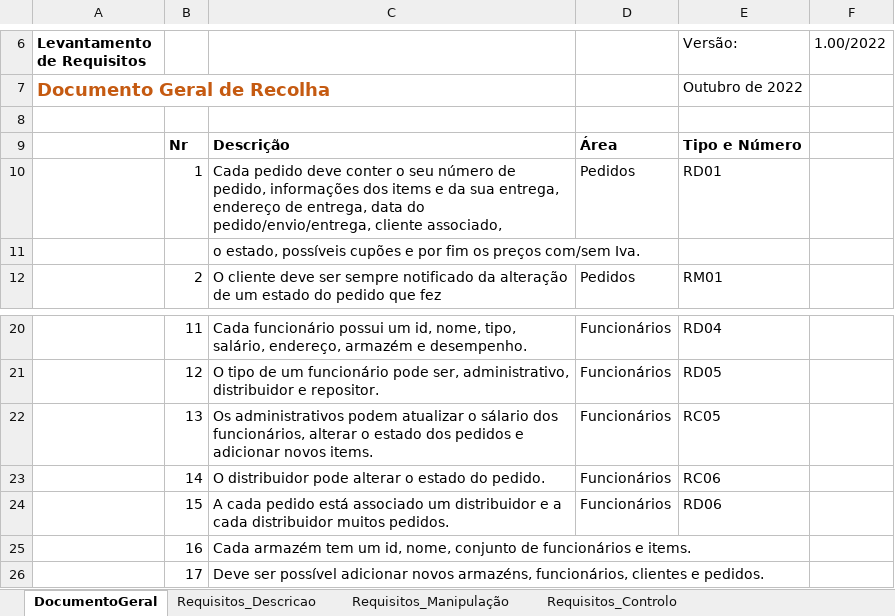
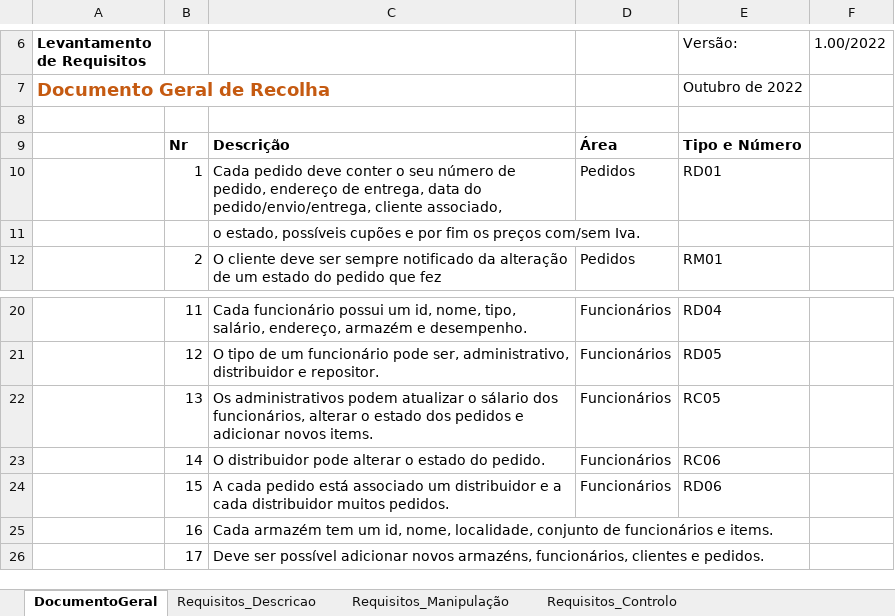
Before and after one commit to TiagoPR/AmazoniaTM, an Excel workbook: LevantamentoRequisitos.xlsx, sheet DocumentoGeral, drawn as a sheet; only a part is shown, gaps mark what is left out; values as stored, in another font and other column widths than the file's, no borders; the diff names each change by its address in the sheet, - before the commit and + after, or states it on an @@ line.

```diff
--- a/LevantamentoRequisitos.xlsx (sheet DocumentoGeral)
+++ b/LevantamentoRequisitos.xlsx (sheet DocumentoGeral)
-C10: …de pedido, informações dos items e da sua entrega, endereço de…
+C10: …de pedido, endereço de…
-C25: …id, nome, conjunto de…
+C25: …id, nome, localidade, conjunto de…
```
Also changed, not shown: 2 other files.
